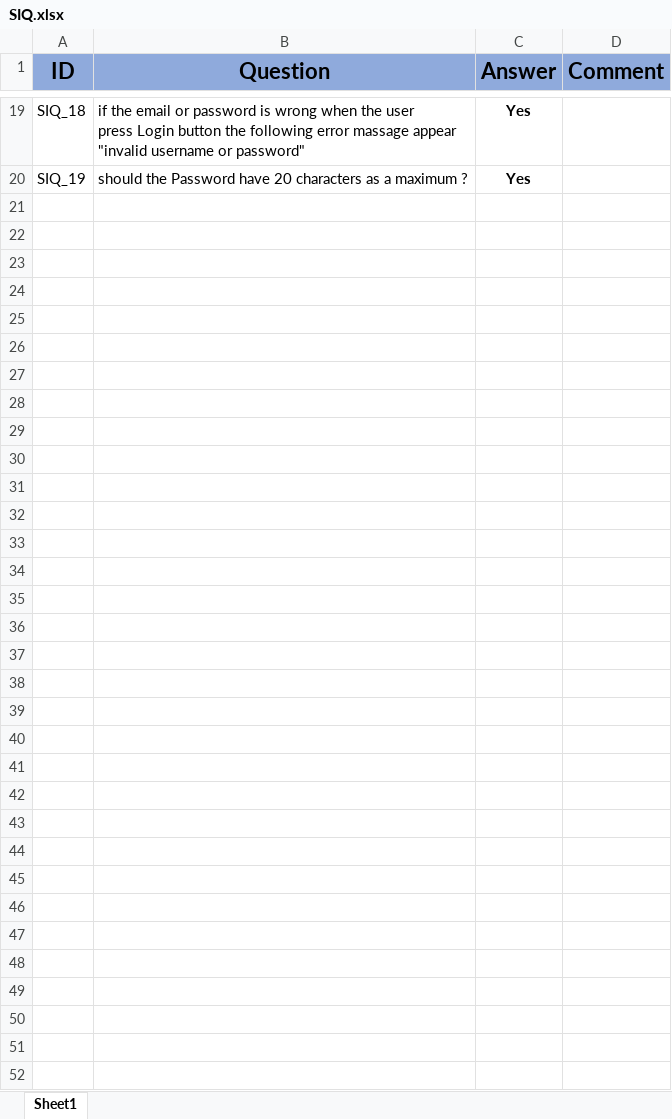
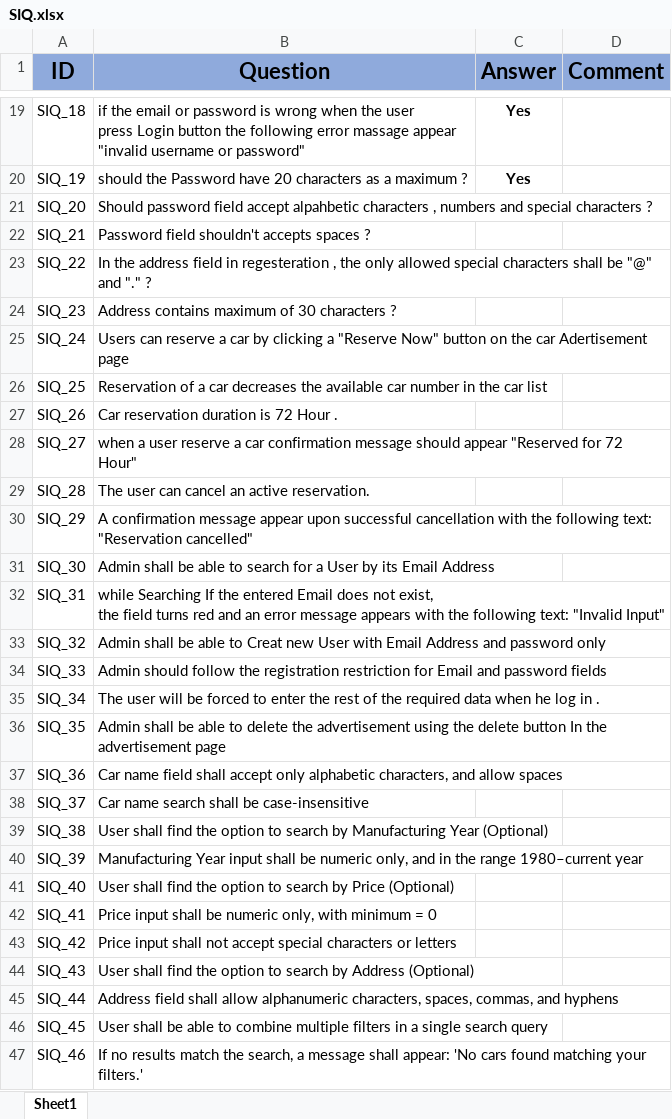
Before and after one commit to Ebrahem-Mostafa/Car-Purchasing, an Excel workbook: Requirments/SIQ/SIQ.xlsx, sheet Sheet1, drawn as a sheet; only a part is shown, gaps mark what is left out; values as stored, in another font and other column widths than the file's, no borders; conditional formats not drawn; ↵ is a line break in a cell; the diff names each change by its address in the sheet, - before the commit and + after, or states it on an @@ line.

Commit message:
Updated SIQ version

```diff
--- a/Requirments/SIQ/SIQ.xlsx (sheet Sheet1)
+++ b/Requirments/SIQ/SIQ.xlsx (sheet Sheet1)
+row 21: SIQ_20 | Should password field accept alpahbetic characters , numbers and special characters ?
+row 22: SIQ_21 | Password field shouldn't accepts spaces ?
+row 23: SIQ_22 | In the address field in regesteration , the only allowed special characters shall be "@" and "." ?
+row 24: SIQ_23 | Address contains maximum of 30 characters ?
+row 25: SIQ_24 | Users can reserve a car by clicking a "Reserve Now" button on the car Adertisement page
+row 26: SIQ_25 | Reservation of a car decreases the available car number in the car list
+row 27: SIQ_26 | Car reservation duration is 72 Hour .
+row 28: SIQ_27 | when a user reserve a car confirmation message should appear "Reserved for 72 Hour"
+row 29: SIQ_28 | The user can cancel an active reservation.
+row 30: SIQ_29 | A confirmation message appear upon successful cancellation with the following text: "Reservation cancelled"
+row 31: SIQ_30 | Admin shall be able to search for a User by its Email Address
+row 32: SIQ_31 | while Searching If the entered Email does not exist, ↵ the field turns red and an error message appears with the following text: "Invalid Input"
+row 33: SIQ_32 | Admin shall be able to Creat new User with Email Address and password only
+row 34: SIQ_33 | Admin should follow the registration restriction for Email and password fields
+row 35: SIQ_34 | The user will be forced to enter the rest of the required data when he log in .
+row 36: SIQ_35 | Admin shall be able to delete the advertisement using the delete button In the advertisement page
+row 37: SIQ_36 | Car name field shall accept only alphabetic characters, and allow spaces
+row 38: SIQ_37 | Car name search shall be case-insensitive
+row 39: SIQ_38 | User shall find the option to search by Manufacturing Year (Optional)
+row 40: SIQ_39 | Manufacturing Year input shall be numeric only, and in the range 1980–current year
+row 41: SIQ_40 | User shall find the option to search by Price (Optional)
+row 42: SIQ_41 | Price input shall be numeric only, with minimum = 0
+row 43: SIQ_42 | Price input shall not accept special characters or letters
+row 44: SIQ_43 | User shall find the option to search by Address (Optional)
+row 45: SIQ_44 | Address field shall allow alphanumeric characters, spaces, commas, and hyphens
+row 46: SIQ_45 | User shall be able to combine multiple filters in a single search query
+row 47: SIQ_46 | If no results match the search, a message shall appear: 'No cars found matching your filters.'
```
